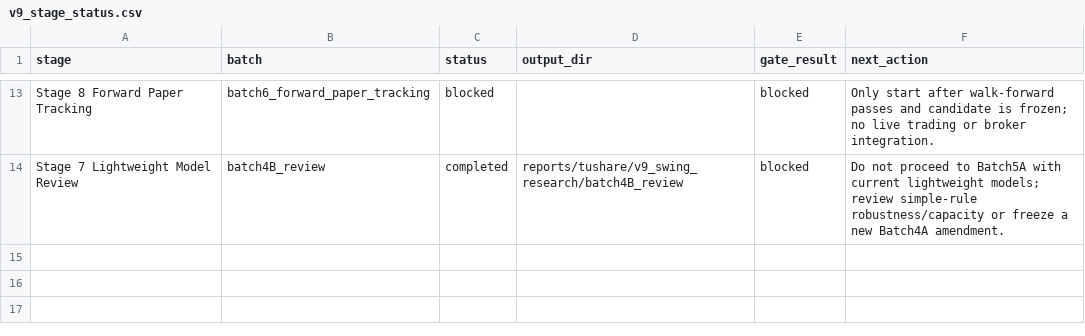
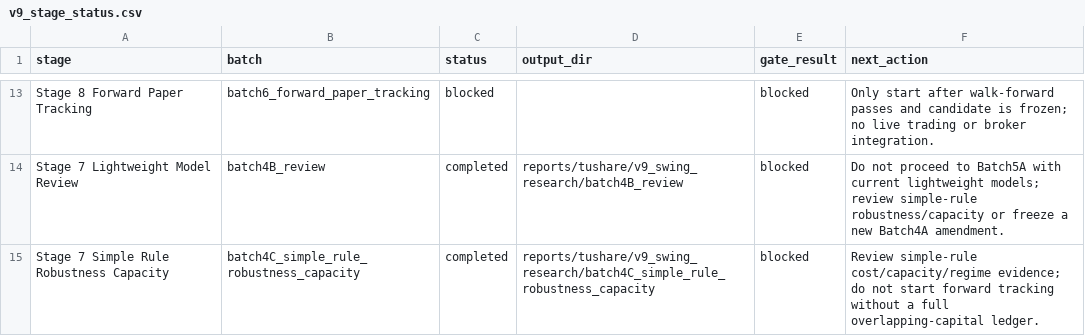
Before and after one commit to RoronoaZoro007/Stock_Monitoring_Model, a CSV file: reports/tushare/v9_swing_research/v9_stage_status.csv, drawn as a sheet; only a part is shown, gaps mark what is left out; the diff names each change by its address in the sheet, - before the commit and + after, or states it on an @@ line.

Commit message:
Add v9 batch4C simple rule robustness audit

```diff
--- a/reports/tushare/v9_swing_research/v9_stage_status.csv
+++ b/reports/tushare/v9_swing_research/v9_stage_status.csv
+row 15: Stage 7 Simple Rule Robustness Capacity | batch4C_simple_rule_robustness_capacity | completed | reports/tushare/v9_swing_research/batch4C_simple_rule_robustness_capacity | blocked | Review simple-rule cost/capacity/regime evidence; do not start forward tracking without a full overlapping-capital ledger.
```
Also changed, not shown: 15 other files.
